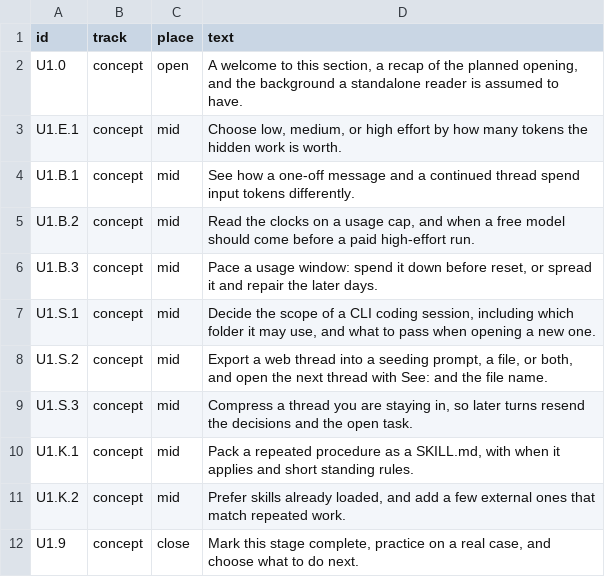
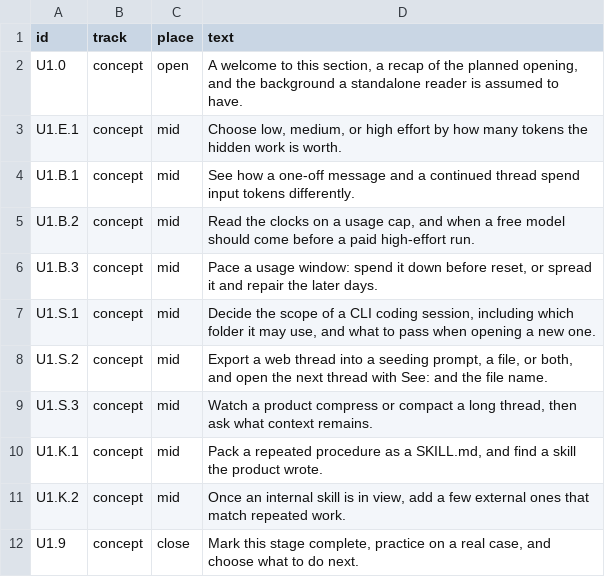
Before and after one commit to ai-course-pages/ai-course-pages.github.io, a TSV file: curriculum/active.tsv, drawn as a sheet.

Commit message:
Treat compression as something the product does, and say where an internal skill can be found.
U1.S.3 now waits for Compressing or Compacting as the context window fills. U1.K.1 names three ways to reach a skill the product wrote, and U1.K.2 starts from that skill.

```diff
--- a/curriculum/active.tsv
+++ b/curriculum/active.tsv
@@ -8,5 +8,5 @@ U1.S.1	concept	mid	Decide the scope of a CLI coding session, including which fol
 U1.S.2	concept	mid	Export a web thread into a seeding prompt, a file, or both, and open the next thread with See: and the file name.
-U1.S.3	concept	mid	Compress a thread you are staying in, so later turns resend the decisions and the open task.
-U1.K.1	concept	mid	Pack a repeated procedure as a SKILL.md, with when it applies and short standing rules.
-U1.K.2	concept	mid	Prefer skills already loaded, and add a few external ones that match repeated work.
+U1.S.3	concept	mid	Watch a product compress or compact a long thread, then ask what context remains.
+U1.K.1	concept	mid	Pack a repeated procedure as a SKILL.md, and find a skill the product wrote.
+U1.K.2	concept	mid	Once an internal skill is in view, add a few external ones that match repeated work.
 U1.9	concept	close	Mark this stage complete, practice on a real case, and choose what to do next.
```
Also changed, not shown: 13 other files.
